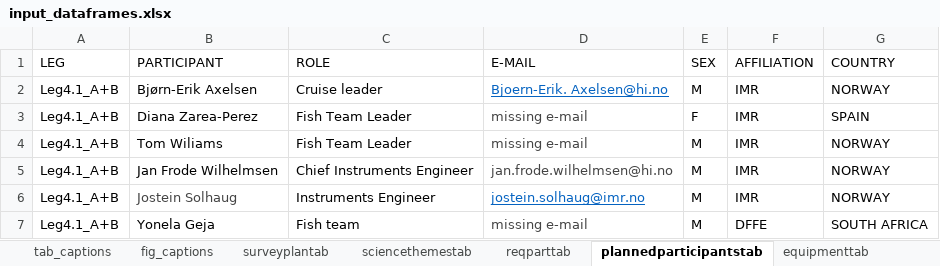
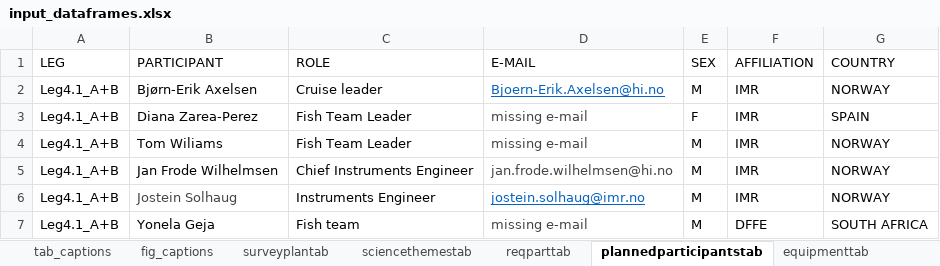
Before and after one commit to niknikos/SailingOrdersDFN, an Excel workbook: _tables/input_dataframes.xlsx, sheet plannedparticipantstab, drawn as a sheet; only a part is shown; values as stored, in another font and other column widths than the file's, no borders; the diff names each change by its address in the sheet, - before the commit and + after, or states it on an @@ line.

Commit message:
Minor e-mail list fix

```diff
--- a/_tables/input_dataframes.xlsx (sheet plannedparticipantstab)
+++ b/_tables/input_dataframes.xlsx (sheet plannedparticipantstab)
-D2 (E-MAIL): Bjoern-Erik. Axelsen@hi.no
+D2 (E-MAIL): Bjoern-Erik.Axelsen@hi.no
```
